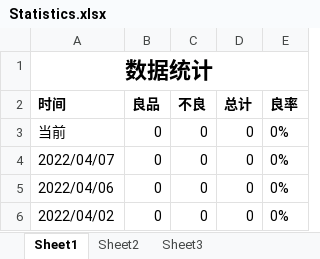
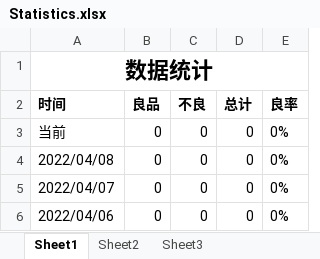
Before and after one commit to BingGitCn/VisionProject, an Excel workbook: Build/Statistics.xlsx, sheet Sheet1, drawn as a sheet; only a part is shown; the shorter side is filled out with more unchanged rows; values as stored, in another font and other column widths than the file's, no borders; the diff names each change by its address in the sheet, - before the commit and + after, or states it on an @@ line.

```diff
--- a/Build/Statistics.xlsx (sheet Sheet1)
+++ b/Build/Statistics.xlsx (sheet Sheet1)
+row 4: 2022/04/08 | 0 | 0 | 0 | 0%
```
Also changed, not shown: 8 other files.
